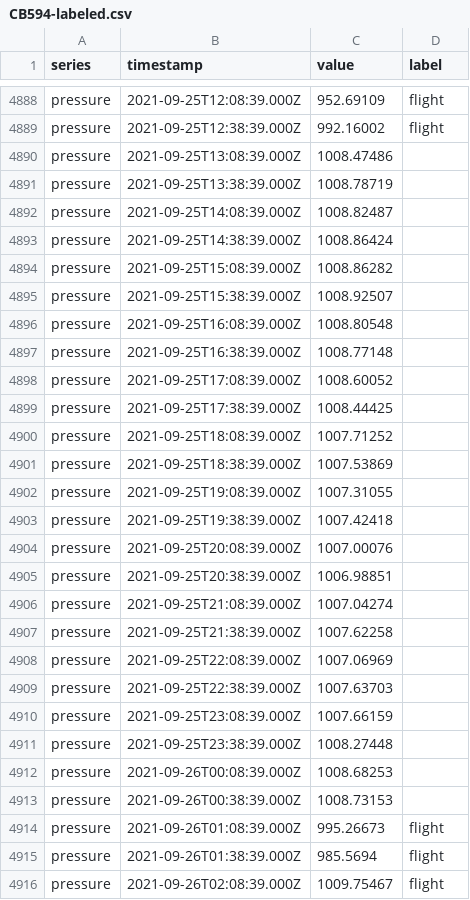
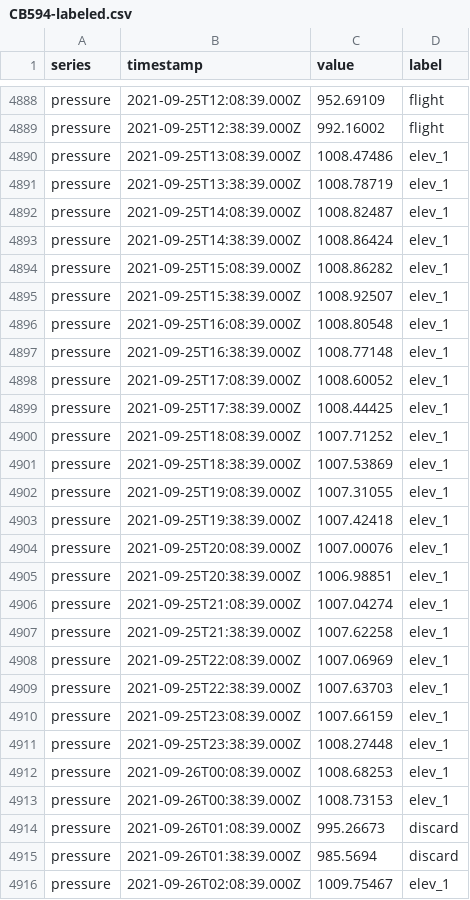
Before and after one commit to grhyne/Limnothlypis_Pressure_V3, a CSV file: data/tag-label/CB594-labeled.csv, drawn as a sheet; only a part is shown, gaps mark what is left out; the diff covers the shown part only.

Commit message:
Labels update

```diff
--- a/data/tag-label/CB594-labeled.csv
+++ b/data/tag-label/CB594-labeled.csv
@@ -4889,28 +4889,28 @@ pressure,2021-09-25T12:08:39.000Z,952.69109,flight
 pressure,2021-09-25T12:38:39.000Z,992.16002,flight
-pressure,2021-09-25T13:08:39.000Z,1008.47486,
-pressure,2021-09-25T13:38:39.000Z,1008.78719,
-pressure,2021-09-25T14:08:39.000Z,1008.82487,
-pressure,2021-09-25T14:38:39.000Z,1008.86424,
-pressure,2021-09-25T15:08:39.000Z,1008.86282,
-pressure,2021-09-25T15:38:39.000Z,1008.92507,
-pressure,2021-09-25T16:08:39.000Z,1008.80548,
-pressure,2021-09-25T16:38:39.000Z,1008.77148,
-pressure,2021-09-25T17:08:39.000Z,1008.60052,
-pressure,2021-09-25T17:38:39.000Z,1008.44425,
-pressure,2021-09-25T18:08:39.000Z,1007.71252,
-pressure,2021-09-25T18:38:39.000Z,1007.53869,
-pressure,2021-09-25T19:08:39.000Z,1007.31055,
-pressure,2021-09-25T19:38:39.000Z,1007.42418,
-pressure,2021-09-25T20:08:39.000Z,1007.00076,
-pressure,2021-09-25T20:38:39.000Z,1006.98851,
-pressure,2021-09-25T21:08:39.000Z,1007.04274,
-pressure,2021-09-25T21:38:39.000Z,1007.62258,
-pressure,2021-09-25T22:08:39.000Z,1007.06969,
-pressure,2021-09-25T22:38:39.000Z,1007.63703,
-pressure,2021-09-25T23:08:39.000Z,1007.66159,
-pressure,2021-09-25T23:38:39.000Z,1008.27448,
-pressure,2021-09-26T00:08:39.000Z,1008.68253,
-pressure,2021-09-26T00:38:39.000Z,1008.73153,
-pressure,2021-09-26T01:08:39.000Z,995.26673,flight
-pressure,2021-09-26T01:38:39.000Z,985.5694,flight
-pressure,2021-09-26T02:08:39.000Z,1009.75467,flight
+pressure,2021-09-25T13:08:39.000Z,1008.47486,elev_1
+pressure,2021-09-25T13:38:39.000Z,1008.78719,elev_1
+pressure,2021-09-25T14:08:39.000Z,1008.82487,elev_1
+pressure,2021-09-25T14:38:39.000Z,1008.86424,elev_1
+pressure,2021-09-25T15:08:39.000Z,1008.86282,elev_1
+pressure,2021-09-25T15:38:39.000Z,1008.92507,elev_1
+pressure,2021-09-25T16:08:39.000Z,1008.80548,elev_1
+pressure,2021-09-25T16:38:39.000Z,1008.77148,elev_1
+pressure,2021-09-25T17:08:39.000Z,1008.60052,elev_1
+pressure,2021-09-25T17:38:39.000Z,1008.44425,elev_1
+pressure,2021-09-25T18:08:39.000Z,1007.71252,elev_1
+pressure,2021-09-25T18:38:39.000Z,1007.53869,elev_1
+pressure,2021-09-25T19:08:39.000Z,1007.31055,elev_1
+pressure,2021-09-25T19:38:39.000Z,1007.42418,elev_1
+pressure,2021-09-25T20:08:39.000Z,1007.00076,elev_1
+pressure,2021-09-25T20:38:39.000Z,1006.98851,elev_1
+pressure,2021-09-25T21:08:39.000Z,1007.04274,elev_1
+pressure,2021-09-25T21:38:39.000Z,1007.62258,elev_1
+pressure,2021-09-25T22:08:39.000Z,1007.06969,elev_1
+pressure,2021-09-25T22:38:39.000Z,1007.63703,elev_1
+pressure,2021-09-25T23:08:39.000Z,1007.66159,elev_1
+pressure,2021-09-25T23:38:39.000Z,1008.27448,elev_1
+pressure,2021-09-26T00:08:39.000Z,1008.68253,elev_1
+pressure,2021-09-26T00:38:39.000Z,1008.73153,elev_1
+pressure,2021-09-26T01:08:39.000Z,995.26673,discard
+pressure,2021-09-26T01:38:39.000Z,985.5694,discard
+pressure,2021-09-26T02:08:39.000Z,1009.75467,elev_1
```
Also changed, not shown: 1 edited cell elsewhere in this file, data/tag-label/CB620.csv, data/tag-label/CB621.csv, 15 other files.
